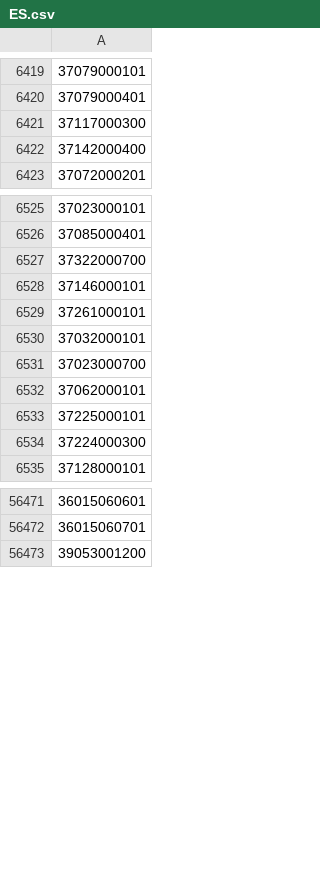
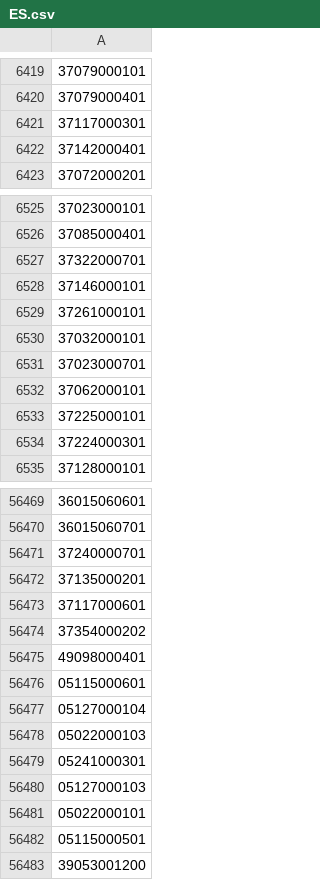
Before and after one commit to OSM-es/validador-ine, a CSV file: ES.csv, drawn as a sheet; only a part is shown, gaps mark what is left out; the diff covers the shown part only; the diff names each change by its address in the sheet, - before the commit and + after, or states it on an @@ line.

```diff
--- a/ES.csv
+++ b/ES.csv
-A6421: 37117000300
+A6421: 37117000301
-A6422: 37142000400
+A6422: 37142000401
-A6527: 37322000700
+A6527: 37322000701
-A6531: 37023000700
+A6531: 37023000701
-A6534: 37224000300
+A6534: 37224000301
+row 56471: 37240000701
+row 56472: 37135000201
+row 56473: 37117000601
+row 56474: 37354000202
-row 7159: 49098000401
+row 56475: 49098000401
-row 64866: 05115000601
+row 56476: 05115000601
+row 56477: 05127000104
+row 56478: 05022000103
+row 56479: 05241000301
+row 56480: 05127000103
+row 56481: 05022000101
+row 56482: 05115000501
```
Also changed, not shown: 1 removed row and 30 edited cells elsewhere in this file, 1 other file.
